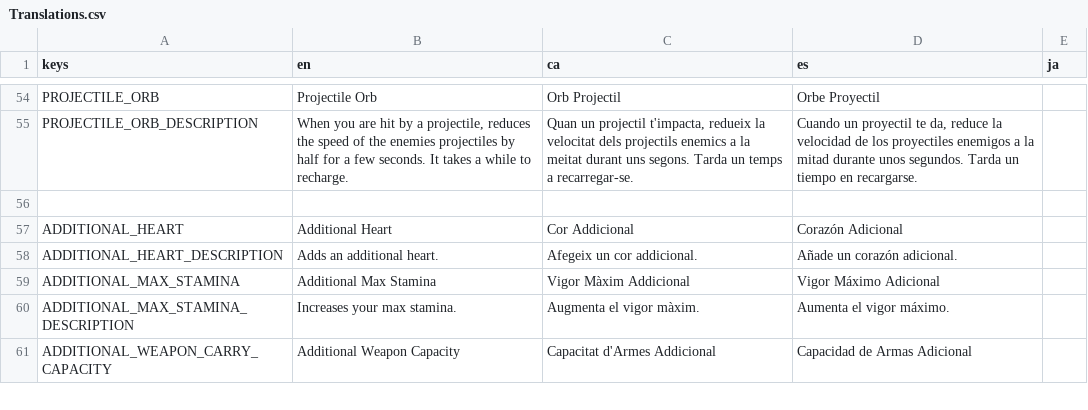
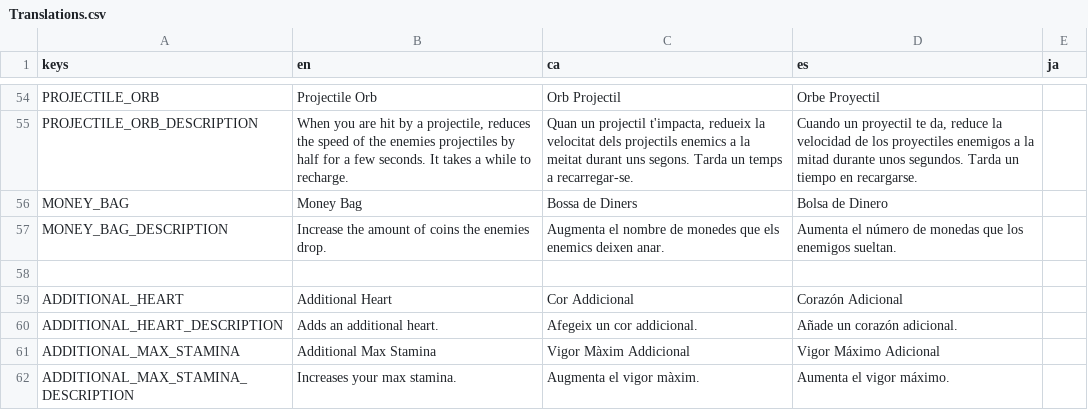
Before and after one commit to MateuSai/Where-is-the-Princess, a CSV file: Translations/Translations.csv, drawn as a sheet; only a part is shown, gaps mark what is left out; the shorter side is filled out with more unchanged rows.

Commit message:
money bag and reduced cat voice max distance

```diff
--- a/Translations/Translations.csv
+++ b/Translations/Translations.csv
@@ -55,2 +55,4 @@ PROJECTILE_ORB,Projectile Orb,Orb Projectil,Orbe Proyectil,
 PROJECTILE_ORB_DESCRIPTION,"When you are hit by a projectile, reduces the speed of the enemies projectiles by half for a few seconds. It takes a while to recharge.","Quan un projectil t'impacta, redueix la velocitat dels projectils enemics a la meitat durant uns segons. Tarda un temps a recarregar-se.","Cuando un proyectil te da, reduce la velocidad de los proyectiles enemigos a la mitad durante unos segundos. Tarda un tiempo en recargarse.",
+MONEY_BAG,Money Bag,Bossa de Diners,Bolsa de Dinero,
+MONEY_BAG_DESCRIPTION,Increase the amount of coins the enemies drop.,Augmenta el nombre de monedes que els enemics deixen anar.,Aumenta el número de monedas que los enemigos sueltan.,
 ,,,,
```
Also changed, not shown: 10 other files.
